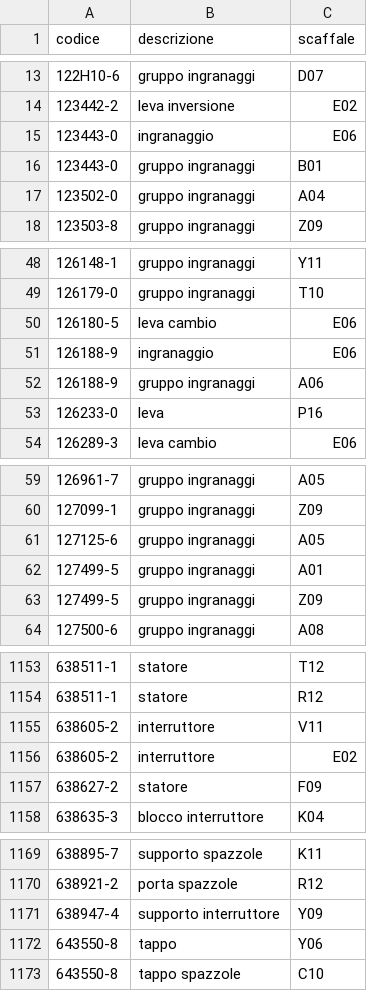
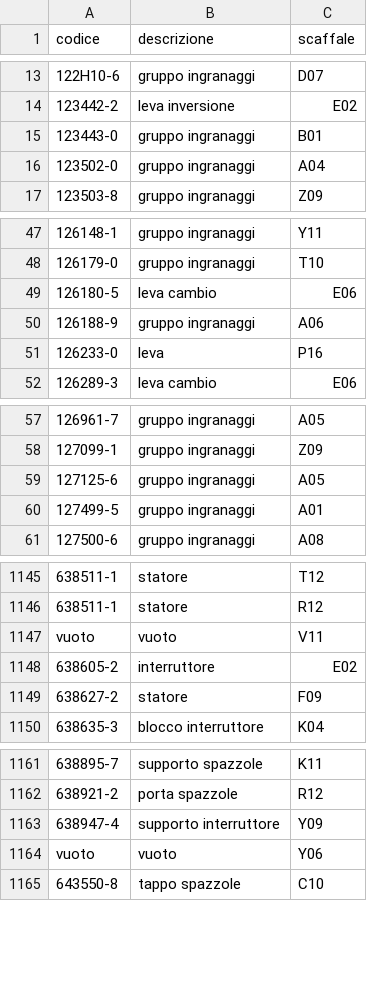
Before and after one commit to marcelloemme/elettromeccanica-maranzan, a CSV file: magazzino.csv, drawn as a sheet; only a part is shown, gaps mark what is left out; removed rows and columns are numbered as before the commit, all else as after; the diff covers the shown part only; the diff names each change by its address in the sheet, - before the commit and + after, or states it on an @@ line.

```diff
--- a/magazzino.csv
+++ b/magazzino.csv
-row 15: 123443-0 | ingranaggio | E06
-row 51: 126188-9 | ingranaggio | E06
-row 63: 127499-5 | gruppo ingranaggi | Z09
-row 1155: 638605-2 | interruttore | V11
+row 1147: vuoto | vuoto | V11
-row 1172: 643550-8 | tappo | Y06
+row 1164: vuoto | vuoto | Y06
```
Also changed, not shown: 15 added rows, 12 removed rows and 2 edited cells elsewhere in this file.
